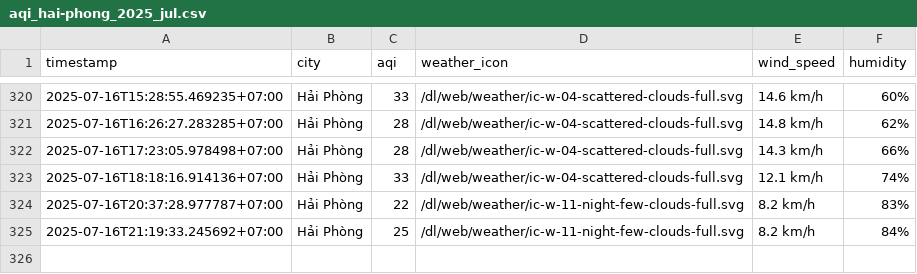
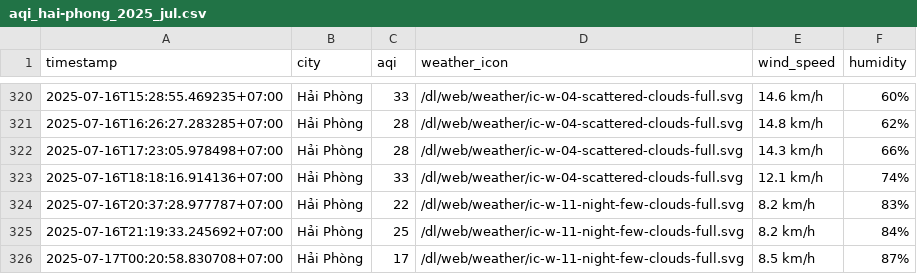
Before and after one commit to Vydtt4947/cuoi_ki, a CSV file: result/hai-phong/aqi_hai-phong_2025_jul.csv, drawn as a sheet; only a part is shown, gaps mark what is left out.

```diff
--- a/result/hai-phong/aqi_hai-phong_2025_jul.csv
+++ b/result/hai-phong/aqi_hai-phong_2025_jul.csv
@@ -325 +325,2 @@ timestamp,city,aqi,weather_icon,wind_speed,humidity
 2025-07-16T21:19:33.245692+07:00,Hải Phòng,25,/dl/web/weather/ic-w-11-night-few-clouds-full.svg,8.2 km/h,84%
+2025-07-17T00:20:58.830708+07:00,Hải Phòng,17,/dl/web/weather/ic-w-11-night-few-clouds-full.svg,8.5 km/h,87%
```
Also changed, not shown: result/vinh/aqi_vinh_2025_jul.csv.
